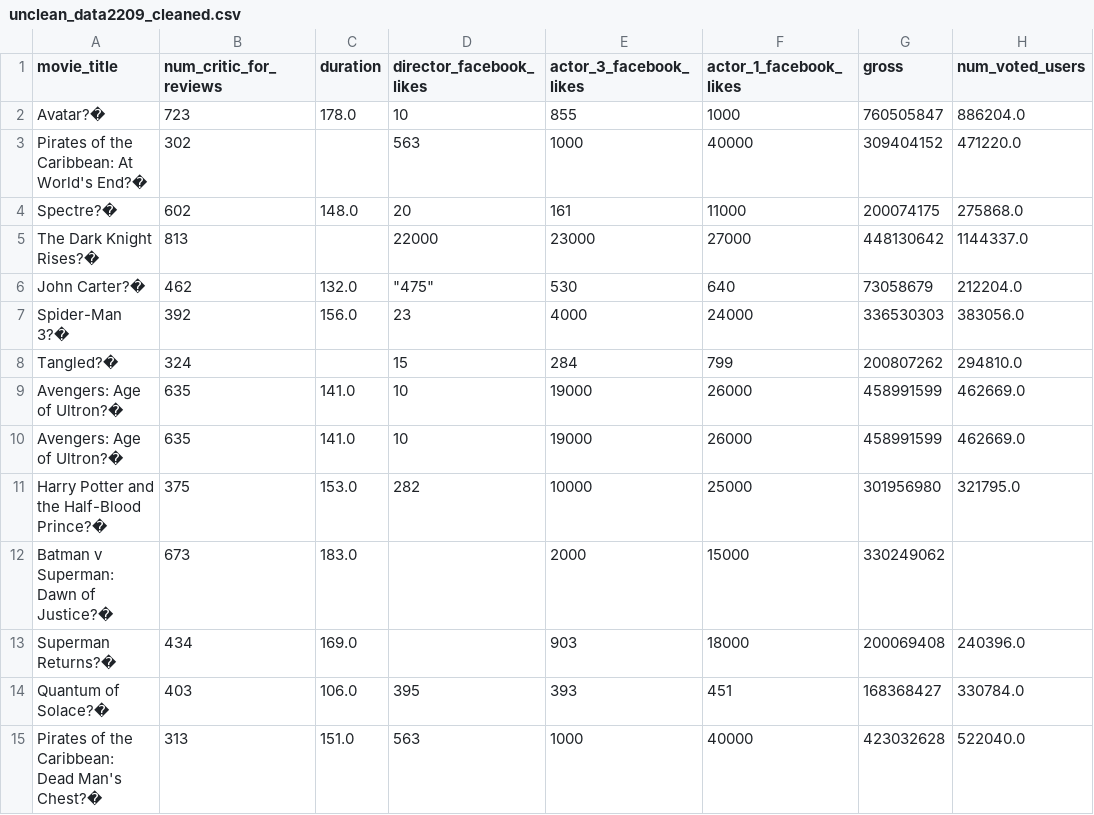
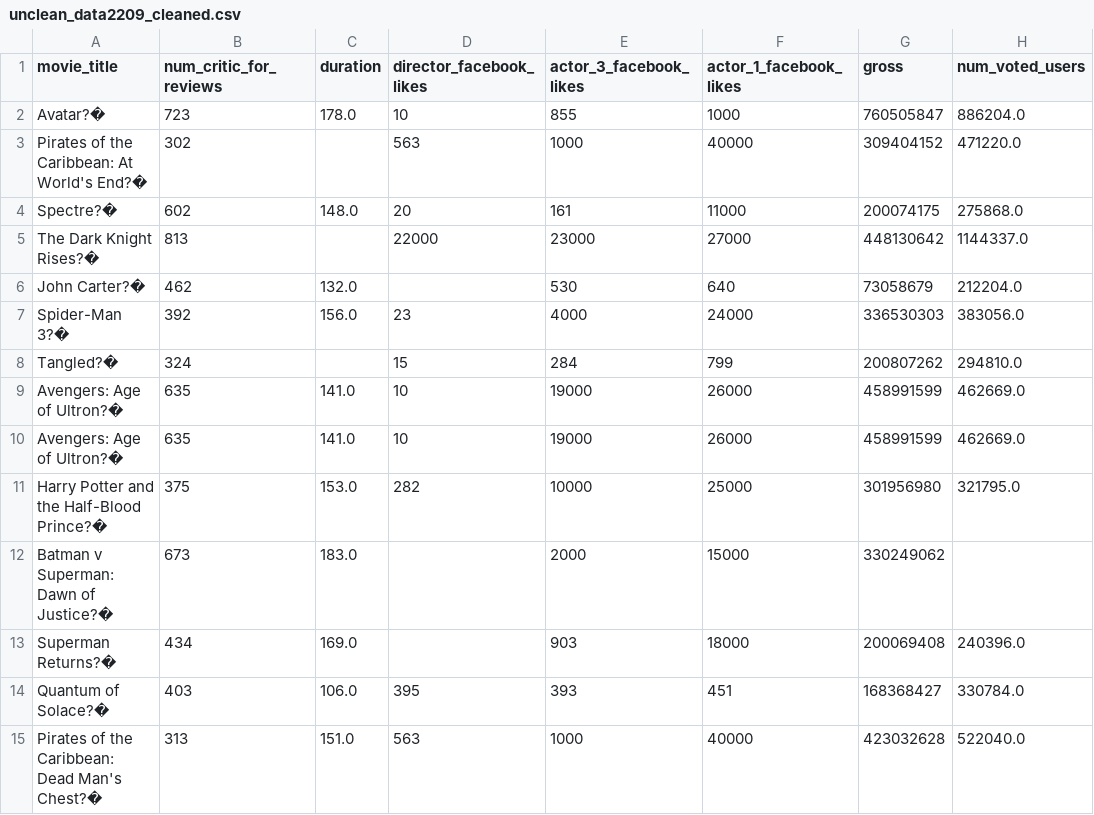
Before and after one commit to shreya25-pixel/automated-data-cleaning-pipeline, a CSV file: data/cleaned/unclean_data2209_cleaned.csv, drawn as a sheet; only a part is shown; the diff names each change by its address in the sheet, - before the commit and + after, or states it on an @@ line.

```diff
--- a/data/cleaned/unclean_data2209_cleaned.csv
+++ b/data/cleaned/unclean_data2209_cleaned.csv
-D6 (director_facebook_likes): "475"
+D6 (director_facebook_likes): (empty)
```
